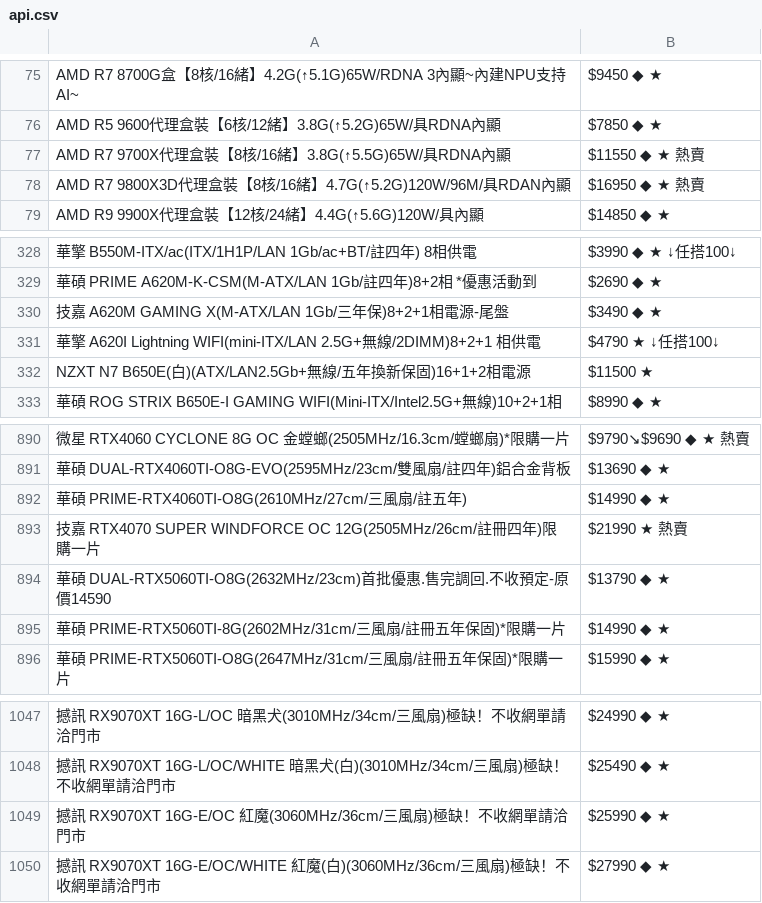
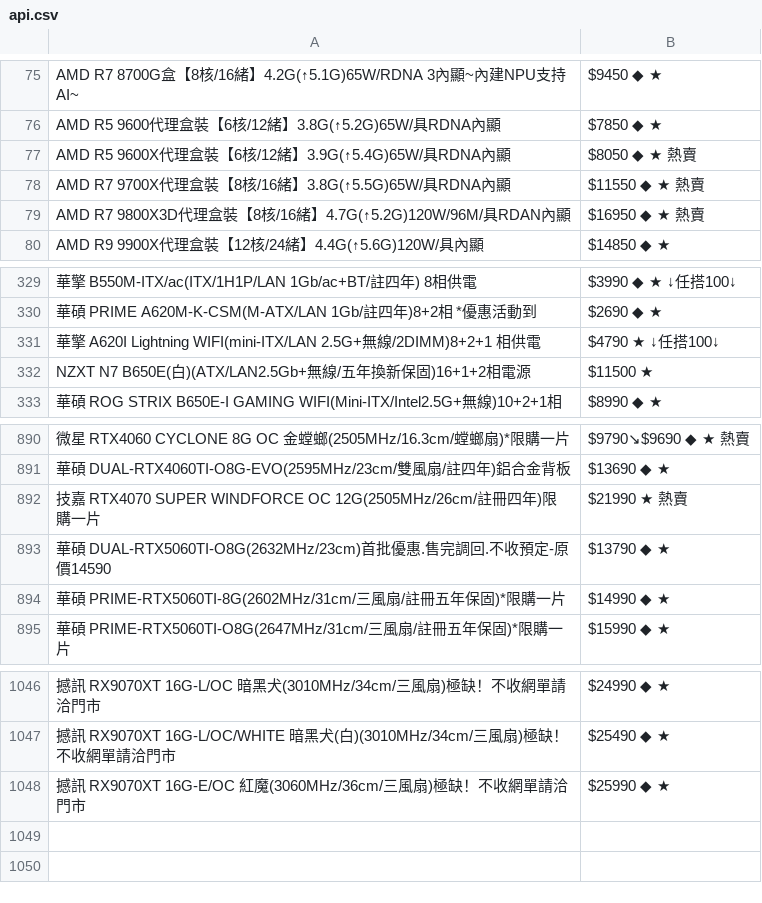
Before and after one commit to suouwang/ops_mid, a CSV file: api.csv, drawn as a sheet; only a part is shown, gaps mark what is left out; removed rows and columns are numbered as before the commit, all else as after; the diff names each change by its address in the sheet, - before the commit and + after, or states it on an @@ line.

```diff
--- a/api.csv
+++ b/api.csv
+row 77: AMD R5 9600X代理盒裝【6核/12緒】3.9G(↑5.4G)65W/具RDNA內顯 | $8050 ◆ ★ 熱賣
-row 330: 技嘉 A620M GAMING X(M-ATX/LAN 1Gb/三年保)8+2+1相電源-尾盤 | $3490 ◆ ★
-row 892: 華碩 PRIME-RTX4060TI-O8G(2610MHz/27cm/三風扇/註五年) | $14990 ◆ ★
-row 1050: 撼訊 RX9070XT 16G-E/OC/WHITE 紅魔(白)(3060MHz/36cm/三風扇)極缺！不收網單請洽門市 | $27990 ◆ ★
```
Also changed, not shown: 1 other file.
